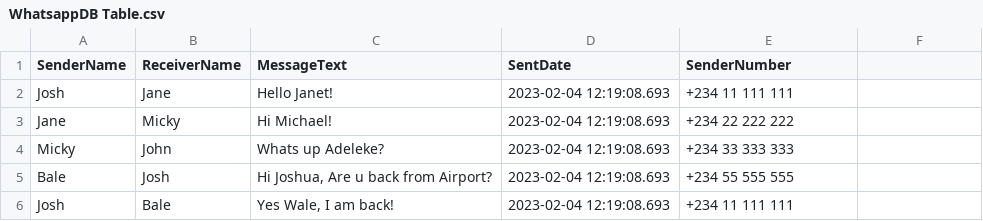
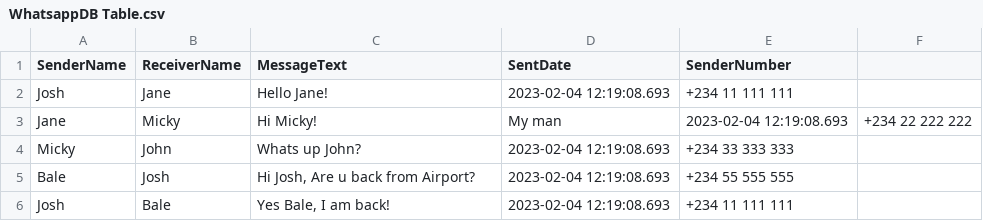
Before and after one commit to Myxic/Whatsapp-SQL-, a CSV file: WhatsappDB Table.csv, drawn as a sheet.

```diff
--- a/WhatsappDB Table.csv
+++ b/WhatsappDB Table.csv
@@ -1,6 +1,6 @@
 SenderName,ReceiverName,MessageText,SentDate,SenderNumber
-Josh,Jane,Hello Janet!,2023-02-04 12:19:08.693,+234 11 111 111
-Jane,Micky,Hi Michael!,2023-02-04 12:19:08.693,+234 22 222 222
-Micky,John,Whats up Adeleke?,2023-02-04 12:19:08.693,+234 33 333 333
-Bale,Josh,"Hi Joshua, Are u back from Airport?",2023-02-04 12:19:08.693,+234 55 555 555
-Josh,Bale,"Yes Wale, I am back!",2023-02-04 12:19:08.693,+234 11 111 111
+Josh,Jane,Hello Jane!,2023-02-04 12:19:08.693,+234 11 111 111
+Jane,Micky,Hi Micky!, My man,2023-02-04 12:19:08.693,+234 22 222 222
+Micky,John,Whats up John?,2023-02-04 12:19:08.693,+234 33 333 333
+Bale,Josh,"Hi Josh, Are u back from Airport?",2023-02-04 12:19:08.693,+234 55 555 555
+Josh,Bale,"Yes Bale, I am back!",2023-02-04 12:19:08.693,+234 11 111 111
```
Also changed, not shown: 5 other files.
